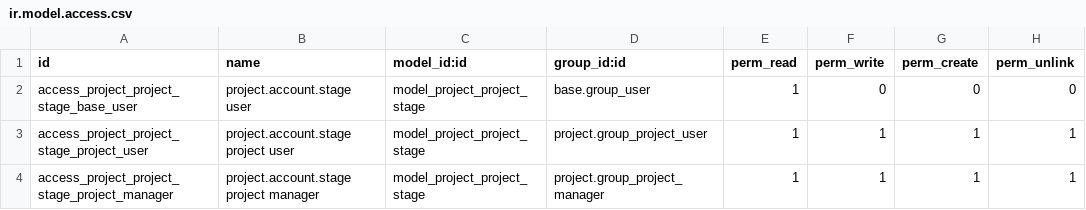
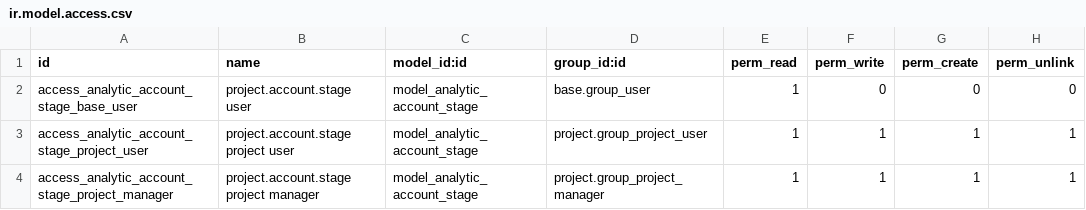
Before and after one commit to projectexpert/pmis, a CSV file: project_wbs_stage/security/ir.model.access.csv, drawn as a sheet.

```diff
--- a/project_wbs_stage/security/ir.model.access.csv
+++ b/project_wbs_stage/security/ir.model.access.csv
@@ -1,4 +1,4 @@
 id,name,model_id:id,group_id:id,perm_read,perm_write,perm_create,perm_unlink
-access_project_project_stage_base_user,project.account.stage user,model_project_project_stage,base.group_user,1,0,0,0
-access_project_project_stage_project_user,project.account.stage project user,model_project_project_stage,project.group_project_user,1,1,1,1
-access_project_project_stage_project_manager,project.account.stage project manager,model_project_project_stage,project.group_project_manager,1,1,1,1
+access_analytic_account_stage_base_user,project.account.stage user,model_analytic_account_stage,base.group_user,1,0,0,0
+access_analytic_account_stage_project_user,project.account.stage project user,model_analytic_account_stage,project.group_project_user,1,1,1,1
+access_analytic_account_stage_project_manager,project.account.stage project manager,model_analytic_account_stage,project.group_project_manager,1,1,1,1
```
Also changed, not shown: 10 other files.
